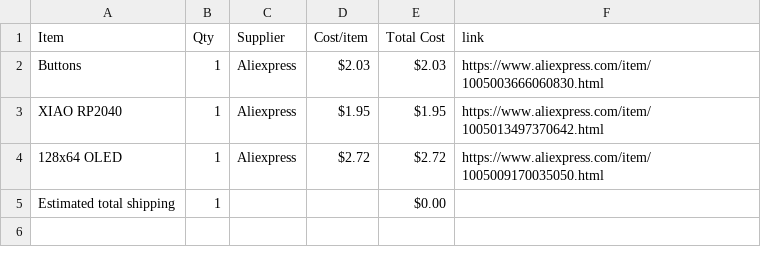
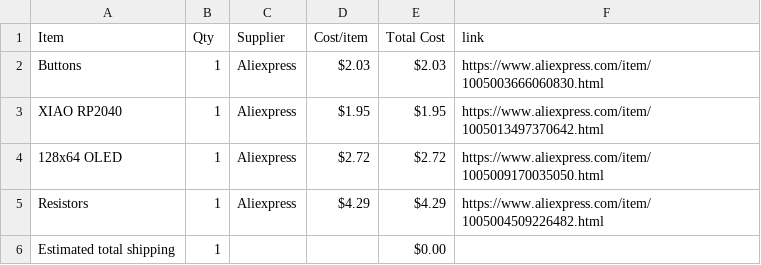
Before and after one commit to jivespark/Component-tester, a CSV file: BOM.csv, drawn as a sheet.

Commit message:
Sync Component tester from Half Life

```diff
--- a/BOM.csv
+++ b/BOM.csv
@@ -4,2 +4,3 @@ XIAO RP2040,1,Aliexpress,$1.95,$1.95,https://www.aliexpress.com/item/10050134973
 128x64 OLED,1,Aliexpress,$2.72,$2.72,https://www.aliexpress.com/item/1005009170035050.html
+Resistors,1,Aliexpress,$4.29,$4.29,https://www.aliexpress.com/item/1005004509226482.html
 Estimated total shipping,1,,,$0.00,
```
